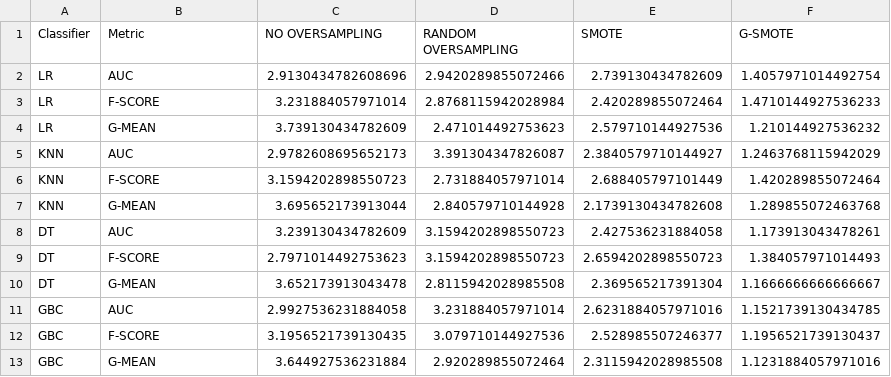
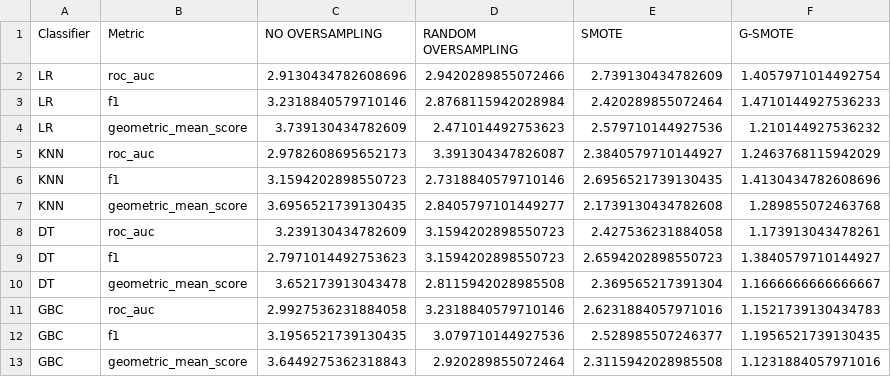
Before and after one commit to NOVA-IMS-Innovation-and-Analytics-Lab/publications, a CSV file: data/results/gsmote-journal/mean_ranking.csv, drawn as a sheet.

```diff
--- a/data/results/gsmote-journal/mean_ranking.csv
+++ b/data/results/gsmote-journal/mean_ranking.csv
@@ -1,13 +1,13 @@
 Classifier,Metric,NO OVERSAMPLING,RANDOM OVERSAMPLING,SMOTE,G-SMOTE
-LR,AUC,2.9130434782608696,2.9420289855072466,2.739130434782609,1.4057971014492754
-LR,F-SCORE,3.231884057971014,2.8768115942028984,2.420289855072464,1.4710144927536233
-LR,G-MEAN,3.739130434782609,2.471014492753623,2.579710144927536,1.210144927536232
-KNN,AUC,2.9782608695652173,3.391304347826087,2.3840579710144927,1.2463768115942029
-KNN,F-SCORE,3.1594202898550723,2.731884057971014,2.688405797101449,1.420289855072464
-KNN,G-MEAN,3.695652173913044,2.840579710144928,2.1739130434782608,1.289855072463768
-DT,AUC,3.239130434782609,3.1594202898550723,2.427536231884058,1.173913043478261
-DT,F-SCORE,2.7971014492753623,3.1594202898550723,2.6594202898550723,1.384057971014493
-DT,G-MEAN,3.652173913043478,2.8115942028985508,2.369565217391304,1.1666666666666667
-GBC,AUC,2.9927536231884058,3.231884057971014,2.6231884057971016,1.1521739130434785
-GBC,F-SCORE,3.1956521739130435,3.079710144927536,2.528985507246377,1.1956521739130437
-GBC,G-MEAN,3.644927536231884,2.920289855072464,2.3115942028985508,1.1231884057971016
+LR,roc_auc,2.9130434782608696,2.9420289855072466,2.739130434782609,1.4057971014492754
+LR,f1,3.2318840579710146,2.8768115942028984,2.420289855072464,1.4710144927536233
+LR,geometric_mean_score,3.739130434782609,2.471014492753623,2.579710144927536,1.210144927536232
+KNN,roc_auc,2.9782608695652173,3.391304347826087,2.3840579710144927,1.2463768115942029
+KNN,f1,3.1594202898550723,2.7318840579710146,2.6956521739130435,1.4130434782608696
+KNN,geometric_mean_score,3.6956521739130435,2.8405797101449277,2.1739130434782608,1.289855072463768
+DT,roc_auc,3.239130434782609,3.1594202898550723,2.427536231884058,1.173913043478261
+DT,f1,2.7971014492753623,3.1594202898550723,2.6594202898550723,1.3840579710144927
+DT,geometric_mean_score,3.652173913043478,2.8115942028985508,2.369565217391304,1.1666666666666667
+GBC,roc_auc,2.9927536231884058,3.2318840579710146,2.6231884057971016,1.1521739130434783
+GBC,f1,3.1956521739130435,3.079710144927536,2.528985507246377,1.1956521739130435
+GBC,geometric_mean_score,3.6449275362318843,2.920289855072464,2.3115942028985508,1.1231884057971016
```
Also changed, not shown: data/results/gsmote-journal/adjusted_pvalues.csv, data/results/gsmote-journal/friedman_test.csv, 19 other files.
